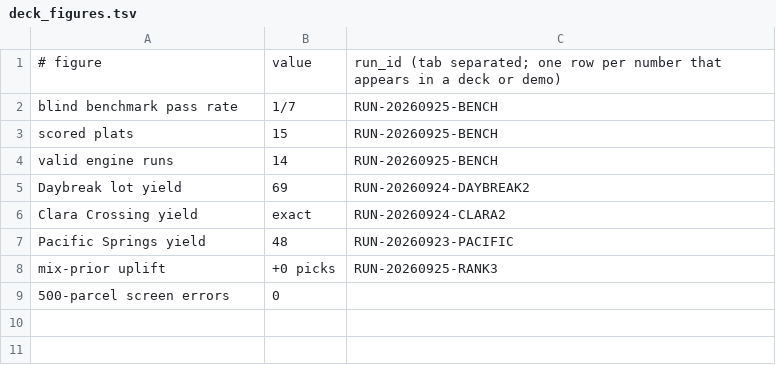
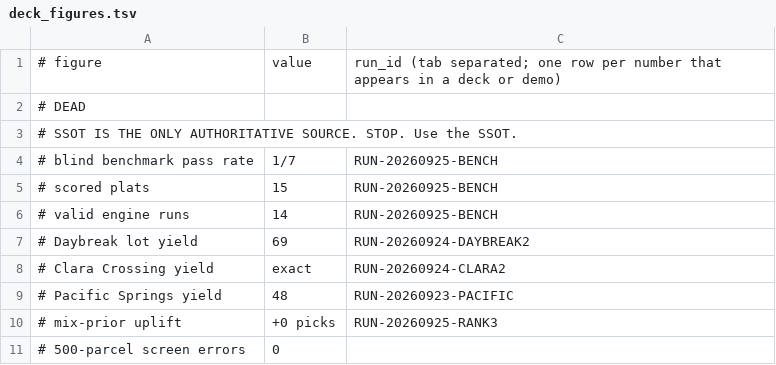
Before and after one commit to rishabram/Cadros, a TSV file: ops/data/deck_figures.tsv, drawn as a sheet.

Commit message:
Fix landmines: neutralize deck figures, quarantine process overclaims, log READINESS-v3

```diff
--- a/ops/data/deck_figures.tsv
+++ b/ops/data/deck_figures.tsv
@@ -1,9 +1,11 @@
 # figure	value	run_id   (tab separated; one row per number that appears in a deck or demo)
-blind benchmark pass rate	1/7	RUN-20260925-BENCH
-scored plats	15	RUN-20260925-BENCH
-valid engine runs	14	RUN-20260925-BENCH
-Daybreak lot yield	69	RUN-20260924-DAYBREAK2
-Clara Crossing yield	exact	RUN-20260924-CLARA2
-Pacific Springs yield	48	RUN-20260923-PACIFIC
-mix-prior uplift	+0 picks	RUN-20260925-RANK3
-500-parcel screen errors	0	
+# DEAD
+# SSOT IS THE ONLY AUTHORITATIVE SOURCE. STOP. Use the SSOT.
+# blind benchmark pass rate	1/7	RUN-20260925-BENCH
+# scored plats	15	RUN-20260925-BENCH
+# valid engine runs	14	RUN-20260925-BENCH
+# Daybreak lot yield	69	RUN-20260924-DAYBREAK2
+# Clara Crossing yield	exact	RUN-20260924-CLARA2
+# Pacific Springs yield	48	RUN-20260923-PACIFIC
+# mix-prior uplift	+0 picks	RUN-20260925-RANK3
+# 500-parcel screen errors	0	
```
Also changed, not shown: 4 other files.
